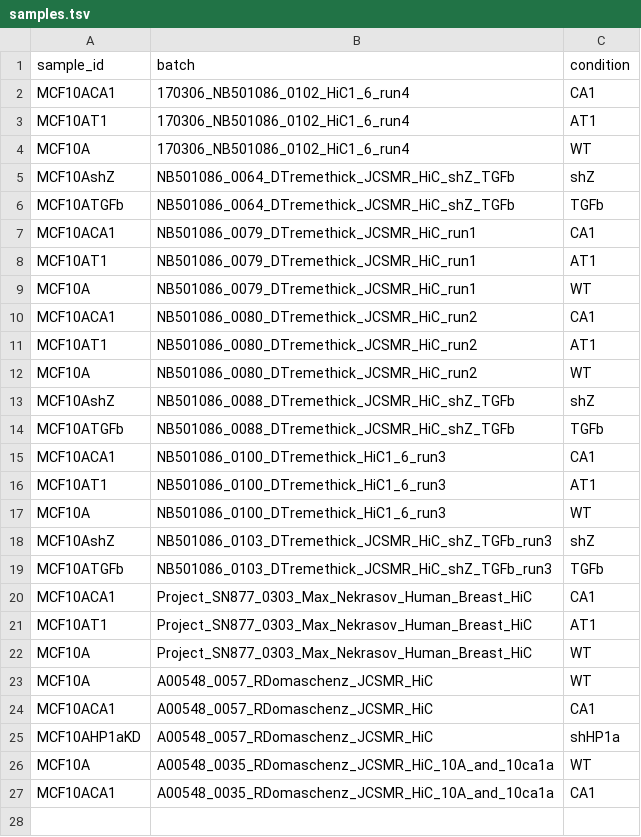
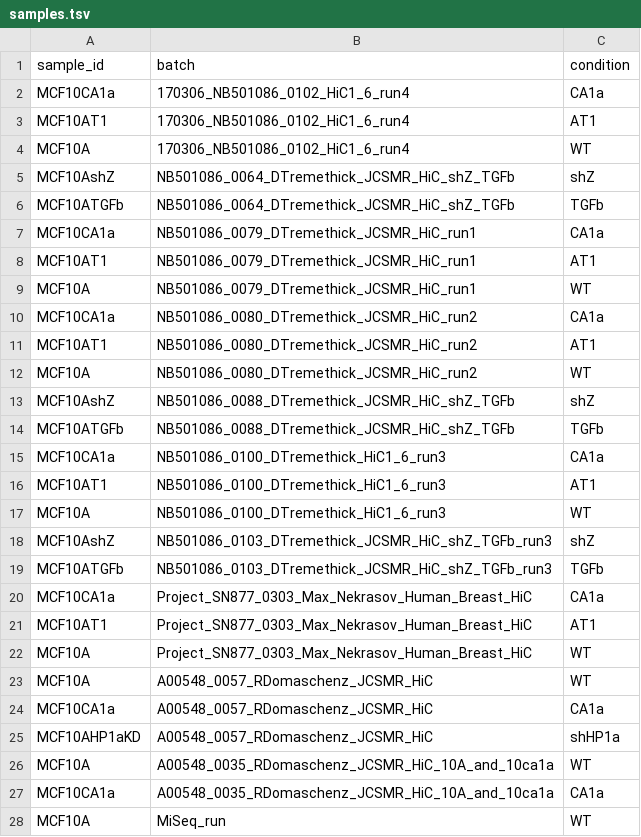
Before and after one commit to skurscheid/breast_cancer_nucleome, a TSV file: samples.tsv, drawn as a sheet; only a part is shown; the diff covers the shown part only.

```diff
--- a/samples.tsv
+++ b/samples.tsv
@@ -1,3 +1,3 @@
 sample_id	batch	condition
-MCF10ACA1	170306_NB501086_0102_HiC1_6_run4	CA1
+MCF10CA1a	170306_NB501086_0102_HiC1_6_run4	CA1a
 MCF10AT1	170306_NB501086_0102_HiC1_6_run4	AT1
@@ -6,6 +6,6 @@ MCF10AshZ	NB501086_0064_DTremethick_JCSMR_HiC_shZ_TGFb	shZ
 MCF10ATGFb	NB501086_0064_DTremethick_JCSMR_HiC_shZ_TGFb	TGFb
-MCF10ACA1	NB501086_0079_DTremethick_JCSMR_HiC_run1	CA1
+MCF10CA1a	NB501086_0079_DTremethick_JCSMR_HiC_run1	CA1a
 MCF10AT1	NB501086_0079_DTremethick_JCSMR_HiC_run1	AT1
 MCF10A	NB501086_0079_DTremethick_JCSMR_HiC_run1	WT
-MCF10ACA1	NB501086_0080_DTremethick_JCSMR_HiC_run2	CA1
+MCF10CA1a	NB501086_0080_DTremethick_JCSMR_HiC_run2	CA1a
 MCF10AT1	NB501086_0080_DTremethick_JCSMR_HiC_run2	AT1
@@ -14,3 +14,3 @@ MCF10AshZ	NB501086_0088_DTremethick_JCSMR_HiC_shZ_TGFb	shZ
 MCF10ATGFb	NB501086_0088_DTremethick_JCSMR_HiC_shZ_TGFb	TGFb
-MCF10ACA1	NB501086_0100_DTremethick_HiC1_6_run3	CA1
+MCF10CA1a	NB501086_0100_DTremethick_HiC1_6_run3	CA1a
 MCF10AT1	NB501086_0100_DTremethick_HiC1_6_run3	AT1
@@ -19,3 +19,3 @@ MCF10AshZ	NB501086_0103_DTremethick_JCSMR_HiC_shZ_TGFb_run3	shZ
 MCF10ATGFb	NB501086_0103_DTremethick_JCSMR_HiC_shZ_TGFb_run3	TGFb
-MCF10ACA1	Project_SN877_0303_Max_Nekrasov_Human_Breast_HiC	CA1
+MCF10CA1a	Project_SN877_0303_Max_Nekrasov_Human_Breast_HiC	CA1a
 MCF10AT1	Project_SN877_0303_Max_Nekrasov_Human_Breast_HiC	AT1
@@ -23,5 +23,6 @@ MCF10A	Project_SN877_0303_Max_Nekrasov_Human_Breast_HiC	WT
 MCF10A	A00548_0057_RDomaschenz_JCSMR_HiC	WT
-MCF10ACA1	A00548_0057_RDomaschenz_JCSMR_HiC	CA1
+MCF10CA1a	A00548_0057_RDomaschenz_JCSMR_HiC	CA1a
 MCF10AHP1aKD	A00548_0057_RDomaschenz_JCSMR_HiC	shHP1a
 MCF10A	A00548_0035_RDomaschenz_JCSMR_HiC_10A_and_10ca1a	WT
-MCF10ACA1	A00548_0035_RDomaschenz_JCSMR_HiC_10A_and_10ca1a	CA1
+MCF10CA1a	A00548_0035_RDomaschenz_JCSMR_HiC_10A_and_10ca1a	CA1a
+MCF10A	MiSeq_run	WT
```
Also changed, not shown: 1 added row elsewhere in this file, units.tsv.
